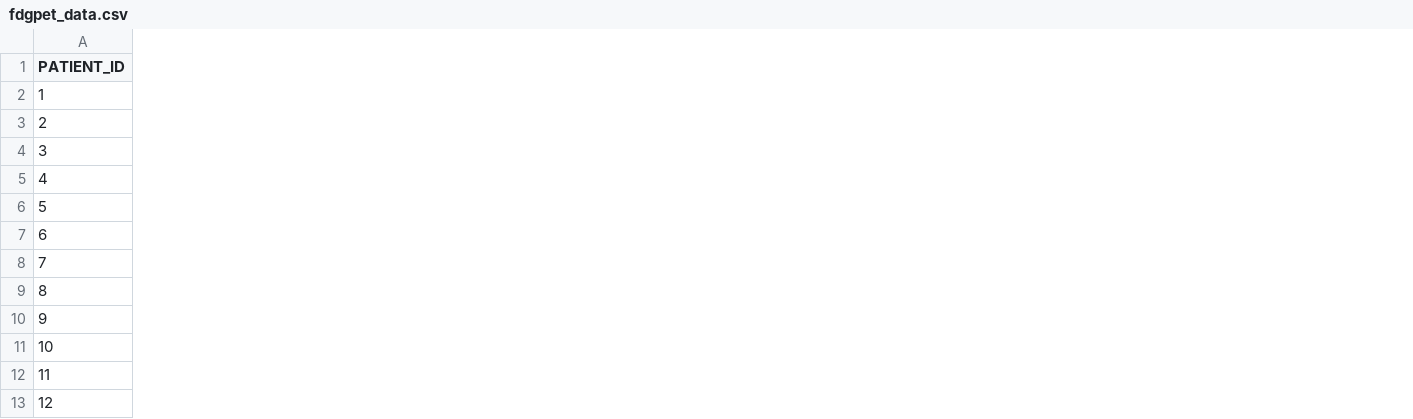
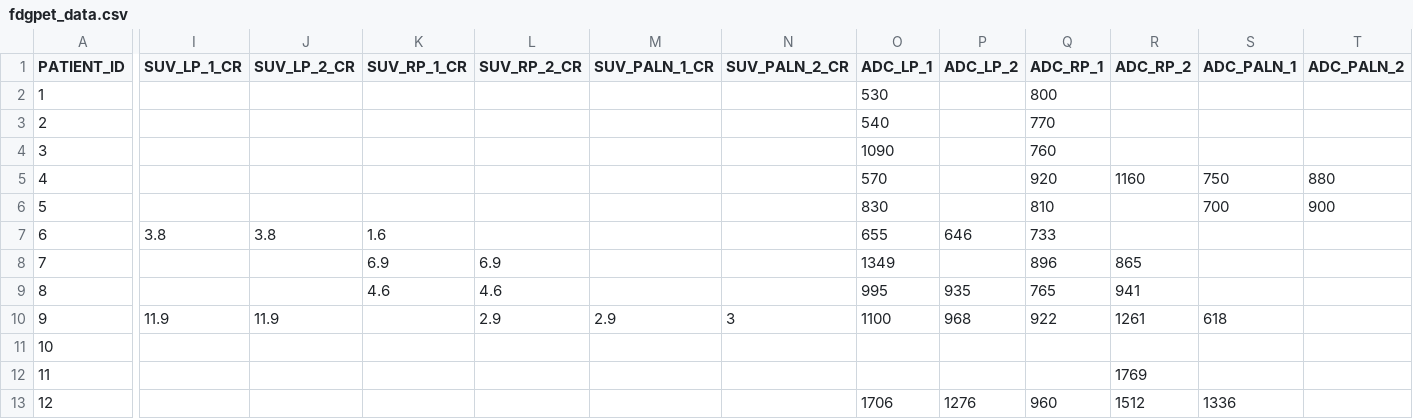
Before and after one commit to bk1n/fdgfecmri, a CSV file: data/fdgpet_data.csv, drawn as a sheet; only a part is shown, gaps mark what is left out; the diff names each change by its address in the sheet, - before the commit and + after, or states it on an @@ line.

```diff
--- a/data/fdgpet_data.csv
+++ b/data/fdgpet_data.csv
+column I (SUV_LP_1_CR), rows 7-10: 3.8 |  |  | 11.9
+column J (SUV_LP_2_CR), rows 7-10: 3.8 |  |  | 11.9
+column K (SUV_RP_1_CR), rows 7-9: 1.6 | 6.9 | 4.6
+column L (SUV_RP_2_CR), rows 8-10: 6.9 | 4.6 | 2.9
+column M (SUV_PALN_1_CR), row 10: 2.9
+column N (SUV_PALN_2_CR), row 10: 3
+column O (ADC_LP_1), rows 2-13: 530 | 540 | 1090 | 570 | 830 | 655 | 1349 | 995 | 1100 |  |  | 1706
+column P (ADC_LP_2), rows 7-13: 646 |  | 935 | 968 |  |  | 1276
+column Q (ADC_RP_1), rows 2-13: 800 | 770 | 760 | 920 | 810 | 733 | 896 | 765 | 922 |  |  | 960
+column R (ADC_RP_2), rows 5-13: 1160 |  |  | 865 | 941 | 1261 |  | 1769 | 1512
+column S (ADC_PALN_1), rows 5-13: 750 | 700 |  |  |  | 618 |  |  | 1336
+column T (ADC_PALN_2), rows 5-6: 880 | 900
```
Also changed, not shown: 7 other files.
